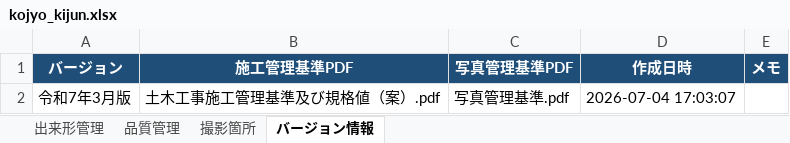
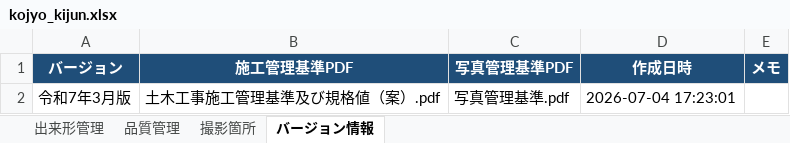
Before and after one commit to yned4/sekou-kanri-generator, an Excel workbook: database/kojyo_kijun.xlsx, sheet バージョン情報, drawn as a sheet; values as stored, in another font and other column widths than the file's, no borders; the diff names each change by its address in the sheet, - before the commit and + after, or states it on an @@ line.

```diff
--- a/database/kojyo_kijun.xlsx (sheet バージョン情報)
+++ b/database/kojyo_kijun.xlsx (sheet バージョン情報)
-D2 (作成日時): 2026-07-04 17:03:07
+D2 (作成日時): 2026-07-04 17:23:01
```
Also changed, not shown: sheet 撮影箇所.
